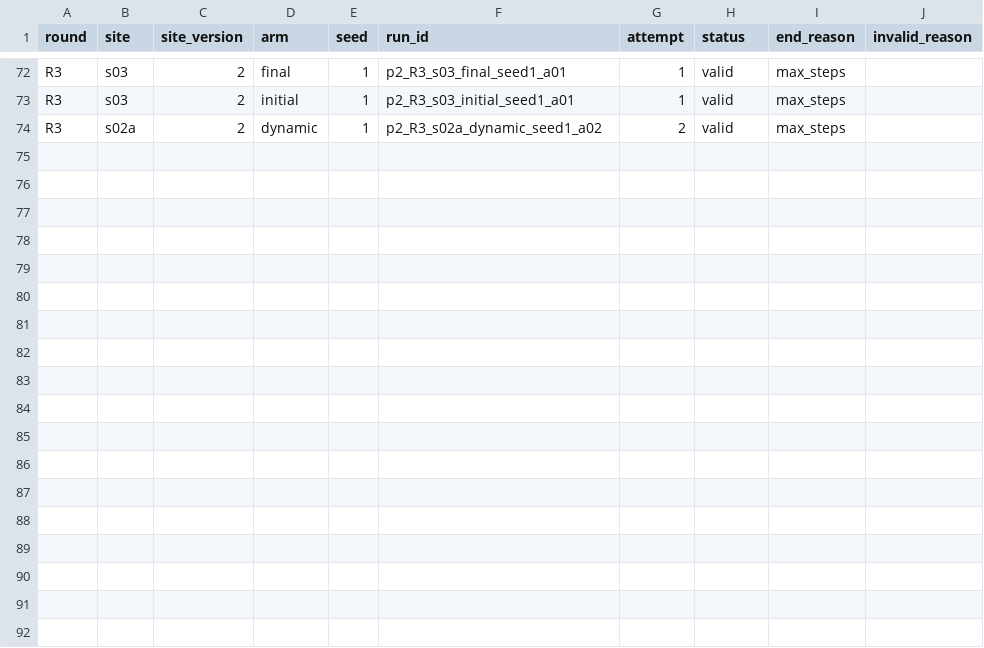
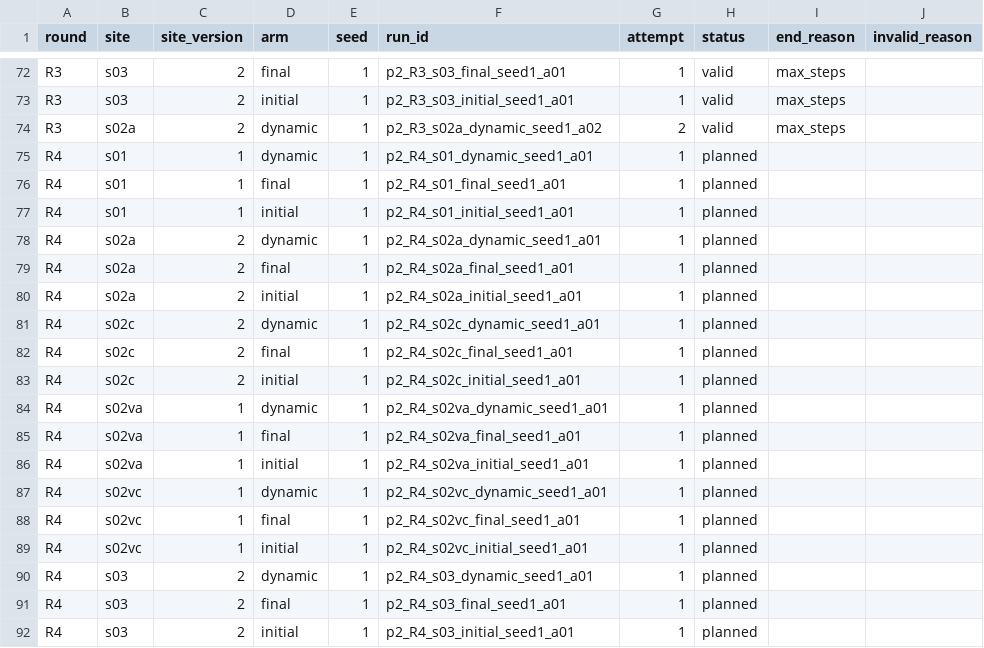
Before and after one commit to Markylu/ASEP-CAPSTONE, a CSV file: eval/phase2/matrix.csv, drawn as a sheet; only a part is shown, gaps mark what is left out; the diff names each change by its address in the sheet, - before the commit and + after, or states it on an @@ line.

```diff
--- a/eval/phase2/matrix.csv
+++ b/eval/phase2/matrix.csv
+row 75: R4 | s01 | 1 | dynamic | 1 | p2_R4_s01_dynamic_seed1_a01 | 1 | planned
+row 76: R4 | s01 | 1 | final | 1 | p2_R4_s01_final_seed1_a01 | 1 | planned
+row 77: R4 | s01 | 1 | initial | 1 | p2_R4_s01_initial_seed1_a01 | 1 | planned
+row 78: R4 | s02a | 2 | dynamic | 1 | p2_R4_s02a_dynamic_seed1_a01 | 1 | planned
+row 79: R4 | s02a | 2 | final | 1 | p2_R4_s02a_final_seed1_a01 | 1 | planned
+row 80: R4 | s02a | 2 | initial | 1 | p2_R4_s02a_initial_seed1_a01 | 1 | planned
+row 81: R4 | s02c | 2 | dynamic | 1 | p2_R4_s02c_dynamic_seed1_a01 | 1 | planned
+row 82: R4 | s02c | 2 | final | 1 | p2_R4_s02c_final_seed1_a01 | 1 | planned
+row 83: R4 | s02c | 2 | initial | 1 | p2_R4_s02c_initial_seed1_a01 | 1 | planned
+row 84: R4 | s02va | 1 | dynamic | 1 | p2_R4_s02va_dynamic_seed1_a01 | 1 | planned
+row 85: R4 | s02va | 1 | final | 1 | p2_R4_s02va_final_seed1_a01 | 1 | planned
+row 86: R4 | s02va | 1 | initial | 1 | p2_R4_s02va_initial_seed1_a01 | 1 | planned
+row 87: R4 | s02vc | 1 | dynamic | 1 | p2_R4_s02vc_dynamic_seed1_a01 | 1 | planned
+row 88: R4 | s02vc | 1 | final | 1 | p2_R4_s02vc_final_seed1_a01 | 1 | planned
+row 89: R4 | s02vc | 1 | initial | 1 | p2_R4_s02vc_initial_seed1_a01 | 1 | planned
+row 90: R4 | s03 | 2 | dynamic | 1 | p2_R4_s03_dynamic_seed1_a01 | 1 | planned
+row 91: R4 | s03 | 2 | final | 1 | p2_R4_s03_final_seed1_a01 | 1 | planned
+row 92: R4 | s03 | 2 | initial | 1 | p2_R4_s03_initial_seed1_a01 | 1 | planned
```
Also changed, not shown: 15 other files.
